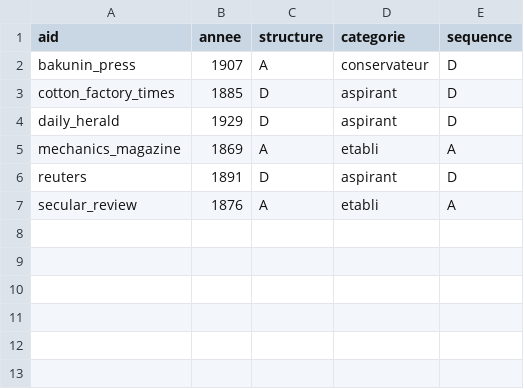
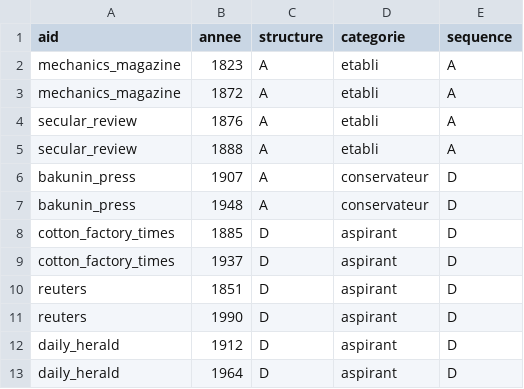
Before and after one commit to cp1972/TR-Twin, a CSV file: instances_probe_demo.csv, drawn as a sheet.

Commit message:
Correct prism instances

```diff
--- a/instances_probe_demo.csv
+++ b/instances_probe_demo.csv
@@ -1,7 +1,13 @@
 aid,annee,structure,categorie,sequence
+mechanics_magazine,1823,A,etabli,A
+mechanics_magazine,1872,A,etabli,A
+secular_review,1876,A,etabli,A
+secular_review,1888,A,etabli,A
 bakunin_press,1907,A,conservateur,D
+bakunin_press,1948,A,conservateur,D
 cotton_factory_times,1885,D,aspirant,D
-daily_herald,1929,D,aspirant,D
-mechanics_magazine,1869,A,etabli,A
-reuters,1891,D,aspirant,D
-secular_review,1876,A,etabli,A
+cotton_factory_times,1937,D,aspirant,D
+reuters,1851,D,aspirant,D
+reuters,1990,D,aspirant,D
+daily_herald,1912,D,aspirant,D
+daily_herald,1964,D,aspirant,D
```
Also changed, not shown: 1 other file.
